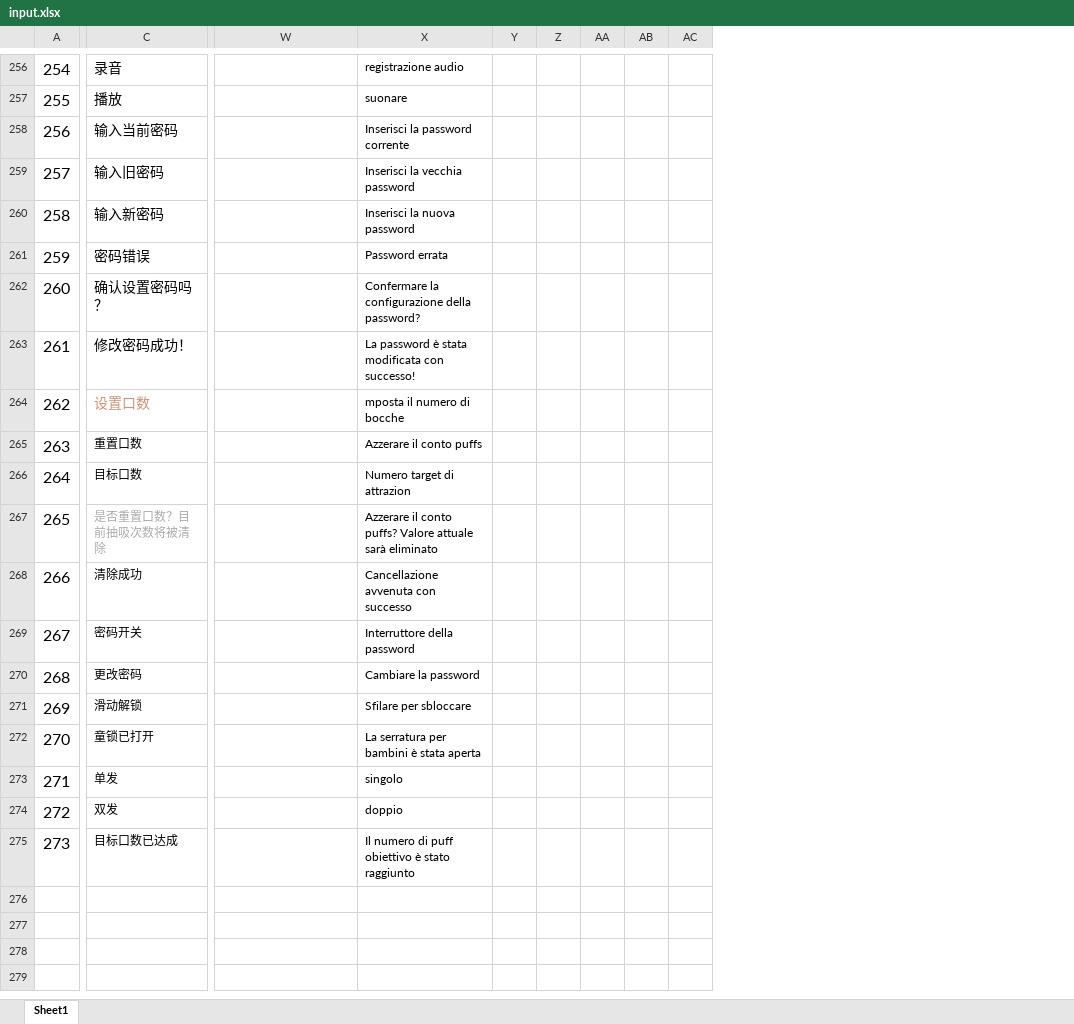
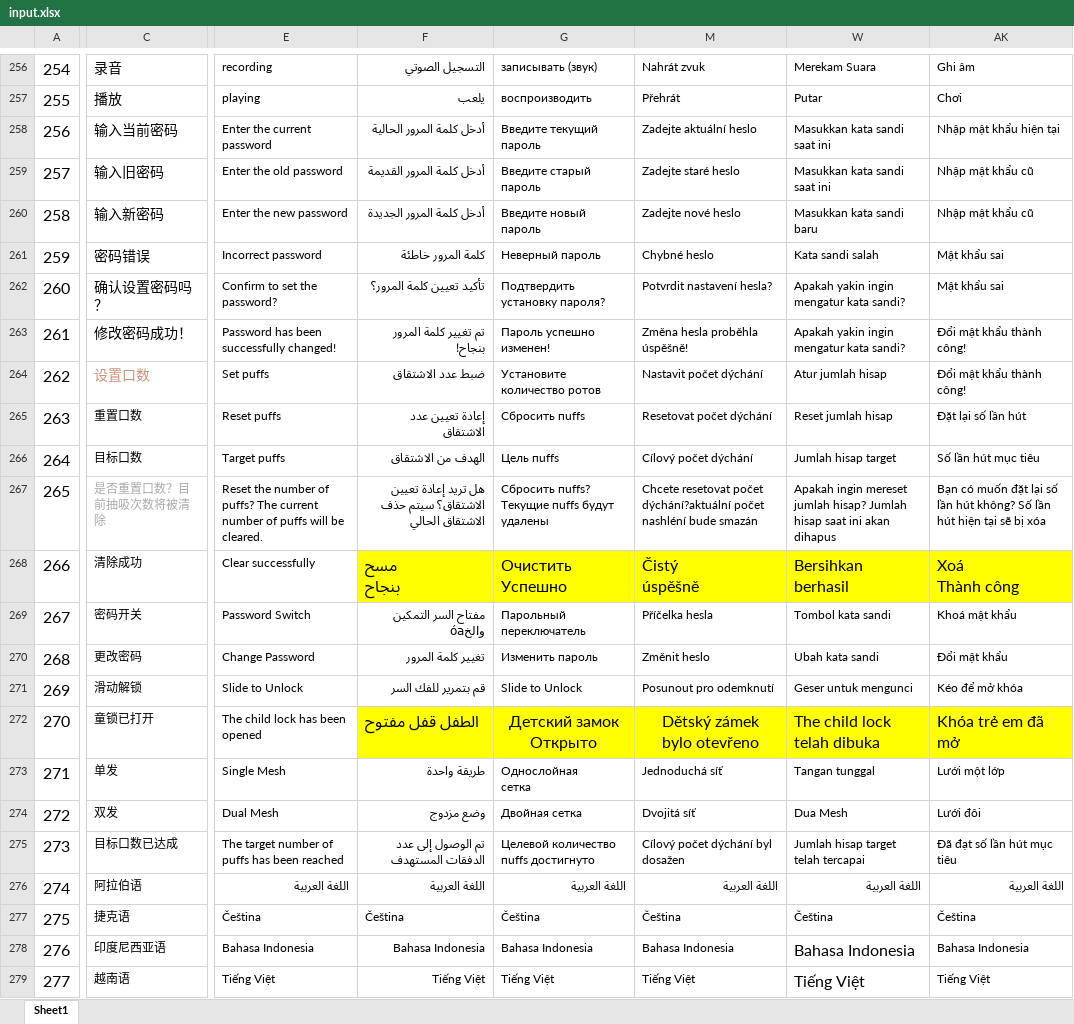
Before and after one commit to zzp2233/569x_AI_AB281GA, an Excel workbook: ute/ui_config_patch/ABE012/defaultLanguage/input.xlsx, sheet Sheet1, drawn as a sheet; only a part is shown, gaps mark what is left out; values as stored, in another font and other column widths than the file's, no borders; conditional formats not drawn; removed rows and columns are numbered as before the commit, all else as after; rows hold the shown columns only; ↵ is a line break in a cell; the diff covers the shown part only; the diff names each change by its address in the sheet, - before the commit and + after, or states it on an @@ line.

```diff
--- a/ute/ui_config_patch/ABE012/defaultLanguage/input.xlsx (sheet Sheet1)
+++ b/ute/ui_config_patch/ABE012/defaultLanguage/input.xlsx (sheet Sheet1)
@@ column E unhidden, rows 256-275: recording | playing | Enter the current password | Enter the old password | Enter the new password | Incorrect password | Confirm to set the password? | Password has been successfully changed! | Set puffs | Reset puffs | Target puffs | Reset the number of puffs? The current number of puffs will be cleared. | Clear successfully | Password Switch | Change Password | Slide to Unlock | The child lock has been opened | Single Mesh | Dual Mesh | The target number of puffs has been reached @@
@@ column F unhidden, rows 256-275: التسجيل الصوتي | يلعب | أدخل كلمة المرور الحالية | أدخل كلمة المرور القديمة | أدخل كلمة المرور الجديدة | كلمة المرور خاطئة | تأكيد تعيين كلمة المرور؟ | تم تغيير كلمة المرور بنجاح! | ضبط عدد الاشتقاق | إعادة تعيين عدد الاشتقاق | الهدف من الاشتقاق | هل تريد إعادة تعيين الاشتقاق؟ سيتم حذف الاشتقاق الحالي | مسح ↵ بنجاح | مفتاح السر التمكين والخóa | تغيير كلمة المرور | قم بتمرير للفك السر | الطفل قفل مفتوح | طريقة واحدة | وضع مزدوج | تم الوصول إلى عدد الدفقات المستهدف @@
@@ column G unhidden, rows 256-275: записывать (звук) | воспроизводить | Введите текущий пароль | Введите старый пароль | Введите новый пароль | Неверный пароль | Подтвердить установку пароля? | Пароль успешно изменен! | Установите количество ротов | Сбросить пuffs | Цель пuffs | Сбросить пuffs? Текущие пuffs будут удалены | Очистить ↵ Успешно | Парольный переключатель | Изменить пароль | Slide to Unlock | Детский замок ↵ Открыто | Однослойная ↵ сетка | Двойная сетка | Целевой количество пuffs достигнуто @@
@@ column M unhidden, rows 256-275: Nahrát zvuk | Přehrát | Zadejte aktuální heslo | Zadejte staré heslo | Zadejte nové heslo | Chybné heslo | Potvrdit nastavení hesla? | Změna hesla proběhla úspěšně! | Nastavit počet dýchání | Resetovat počet dýchání | Cílový počet dýchání | Chcete resetovat počet dýchání?aktuální počet nashléní bude smazán | Čistý ↵ úspěšně | Příčelka hesla | Změnit heslo | Posunout pro odemknutí | Dětský zámek ↵ bylo otevřeno | Jednoduchá síť | Dvojitá síť | Cílový počet dýchání byl dosažen @@
@@ column X hidden, rows 256-275: registrazione audio | suonare | Inserisci la password corrente | Inserisci la vecchia password | Inserisci la nuova password | Password errata | Confermare la configurazione della password? | La password è stata modificata con successo! | mposta il numero di bocche | Azzerare il conto puffs | Numero target di attrazion | Azzerare il conto puffs? Valore attuale sarà eliminato | Cancellazione avvenuta con successo | Interruttore della password | Cambiare la password | Sfilare per sbloccare | La serratura per bambini è stata aperta | singolo | doppio | Il numero di puff obiettivo è stato raggiunto @@
@@ column Y hidden, empty @@
@@ column Z hidden, empty @@
@@ column AA hidden, empty @@
@@ column AB hidden, empty @@
@@ column AC hidden, empty @@
+column AK, rows 256-275: Ghi âm | Chơi | Nhập mật khẩu hiện tại | Nhập mật khẩu cũ | Nhập mật khẩu cũ | Mật khẩu sai | Mật khẩu sai | Đổi mật khẩu thành công! | Đổi mật khẩu thành công! | Đặt lại số lần hút | Số lần hút mục tiêu | Bạn có muốn đặt lại số lần hút không? Số lần hút hiện tại sẽ bị xóa | Xoá ↵ Thành công | Khoá mật khẩu | Đổi mật khẩu | Kéo để mở khóa | Khóa trẻ em đã mở | Lưới một lớp | Lưới đôi | Đã đạt số lần hút mục tiêu
-W256: (empty)
+W256: Merekam Suara
-W257: (empty)
+W257: Putar
-W258:W259: (empty)
+W258:W259: Masukkan kata sandi saat ini
-W260: (empty)
+W260: Masukkan kata sandi baru
-W261: (empty)
+W261: Kata sandi salah
-W262:W263: (empty)
+W262:W263: Apakah yakin ingin mengatur kata sandi?
-W264: (empty)
+W264: Atur jumlah hisap
-W265: (empty)
+W265: Reset jumlah hisap
-W266: (empty)
+W266: Jumlah hisap target
-W267: (empty)
+W267: Apakah ingin mereset jumlah hisap? Jumlah hisap saat ini akan dihapus
-W268: (empty)
+W268: Bersihkan ↵ berhasil
-W268 fill: none
+W268 fill: #FFFF00
-W269: (empty)
+W269: Tombol kata sandi
-W270: (empty)
+W270: Ubah kata sandi
-W271: (empty)
+W271: Geser untuk mengunci
-W272: (empty)
+W272: The child lock ↵ telah dibuka
-W272 fill: none
+W272 fill: #FFFF00
-W273: (empty)
+W273: Tangan tunggal
-W274: (empty)
+W274: Dua Mesh
-W275: (empty)
+W275: Jumlah hisap target telah tercapai
+row 276: 274 | 阿拉伯语 | اللغة العربية | اللغة العربية | اللغة العربية | اللغة العربية | اللغة العربية | اللغة العربية
+row 277: 275 | 捷克语 | Čeština | Čeština | Čeština | Čeština | Čeština | Čeština
+row 278: 276 | 印度尼西亚语 | Bahasa Indonesia | Bahasa Indonesia | Bahasa Indonesia | Bahasa Indonesia | Bahasa Indonesia | Bahasa Indonesia
+row 279: 277 | 越南语 | Tiếng Việt | Tiếng Việt | Tiếng Việt | Tiếng Việt | Tiếng Việt | Tiếng Việt
```
Also changed, not shown: 2 added columns, 8 removed columns, 56 edited cells and cell formats elsewhere in this sheet, hidden cells, 18 other files.
